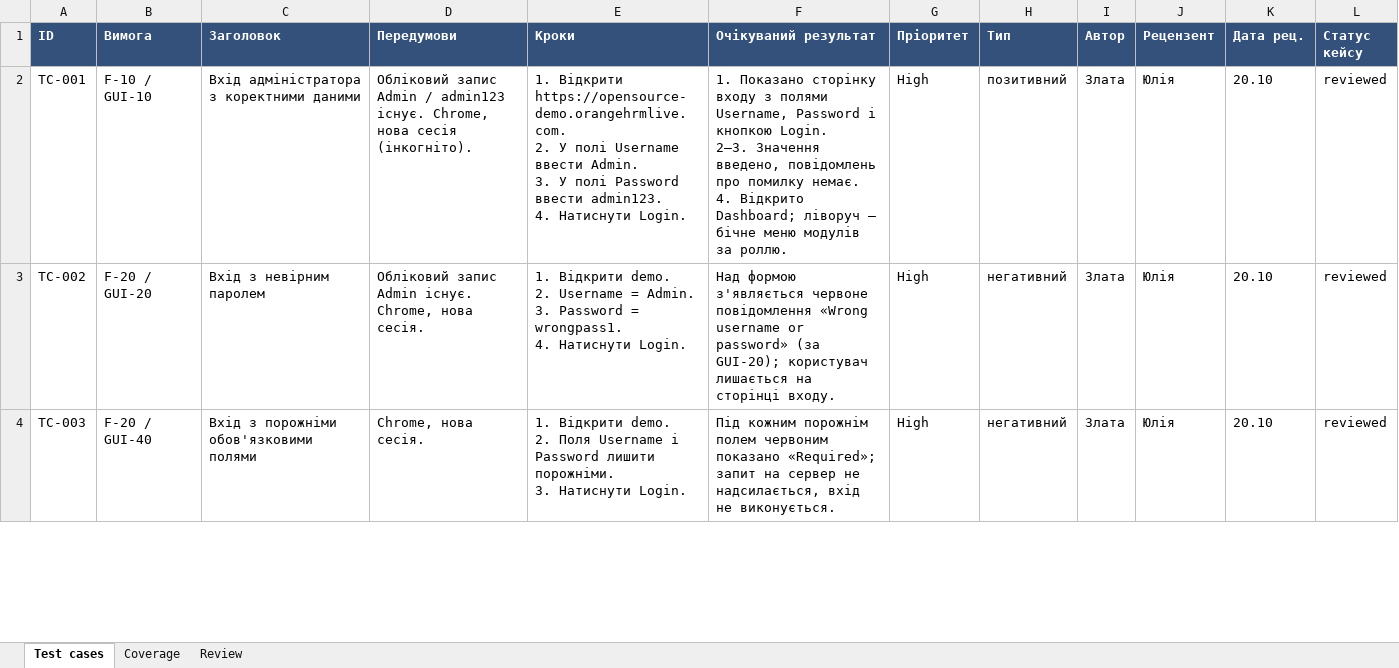
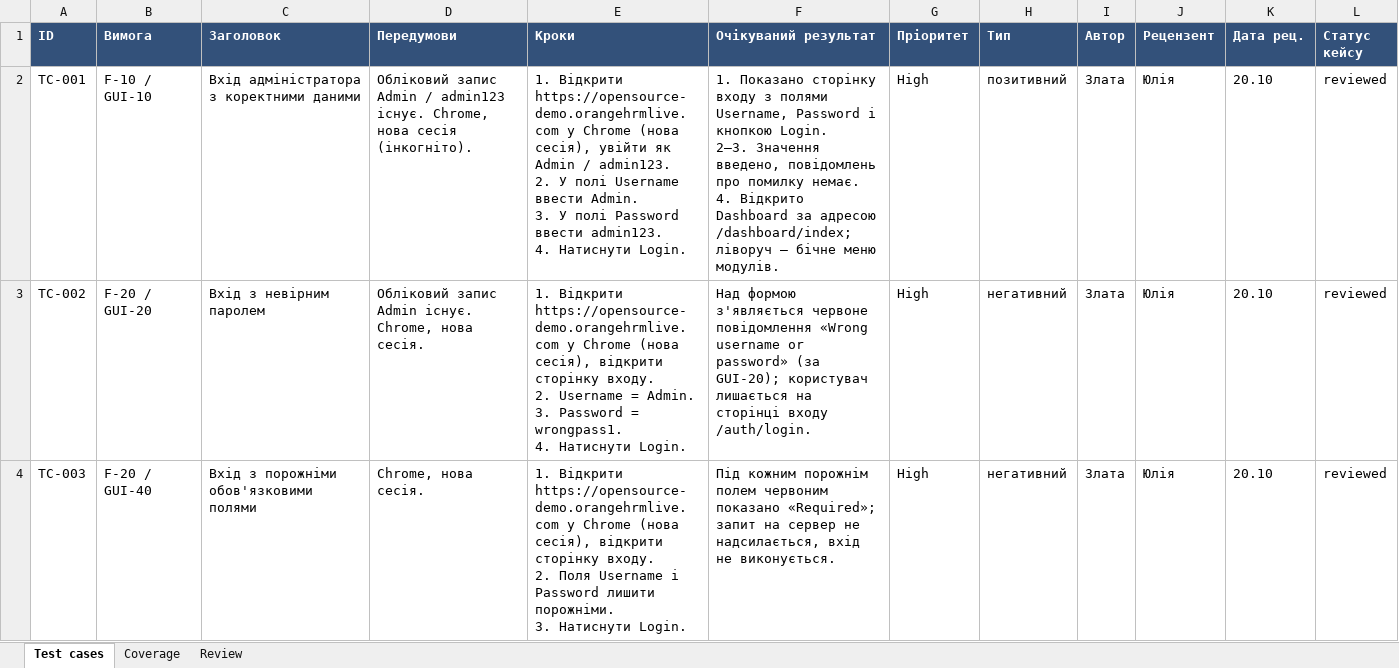
Before and after one commit to alinabez700-afk/-Personnel-sprint, an Excel workbook: docs/sprint3/test-cases.xlsx, sheet Test cases, drawn as a sheet; only a part is shown; values as stored, in another font and other column widths than the file's, no borders; ↵ is a line break in a cell; the diff covers the shown part only; the diff names each change by its address in the sheet, - before the commit and + after, or states it on an @@ line.

```diff
--- a/docs/sprint3/test-cases.xlsx (sheet Test cases)
+++ b/docs/sprint3/test-cases.xlsx (sheet Test cases)
-E2 (Кроки): 1. Відкрити https://opensource-demo.orangehrmlive.com. ↵ 2. У…
+E2 (Кроки): 1. Відкрити https://opensource-demo.orangehrmlive.com у Chrome (нова сесія), увійти як Admin / admin123. ↵ 2. У…
-F2 (Очікуваний результат): …4. Відкрито Dashboard; ліворуч — бічне меню модулів за роллю.
+F2 (Очікуваний результат): …4. Відкрито Dashboard за адресою /dashboard/index; ліворуч — бічне меню модулів.
-E3 (Кроки): 1. Відкрити demo. ↵ 2. Username…
+E3 (Кроки): 1. Відкрити https://opensource-demo.orangehrmlive.com у Chrome (нова сесія), відкрити сторінку входу. ↵ 2. Username…
-F3 (Очікуваний результат): …на сторінці входу.
+F3 (Очікуваний результат): …на сторінці входу /auth/login.
-E4 (Кроки): 1. Відкрити demo. ↵ 2. Поля…
+E4 (Кроки): 1. Відкрити https://opensource-demo.orangehrmlive.com у Chrome (нова сесія), відкрити сторінку входу. ↵ 2. Поля…
```
Also changed, not shown: 1 added row and 62 edited cells elsewhere in this sheet, sheet Review, sheet Coverage, docs/sprint3/execution-log.xlsx, 3 other files.
